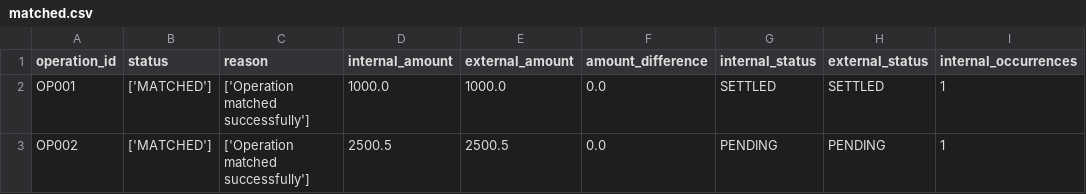
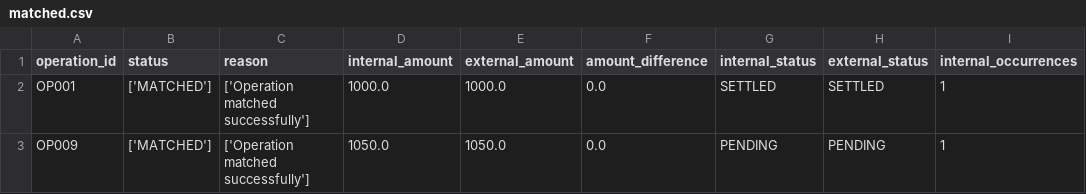
Before and after one commit to marioccomp/recon-lab, a CSV file: output/matched.csv, drawn as a sheet; only a part is shown; the diff names each change by its address in the sheet, - before the commit and + after, or states it on an @@ line.

```diff
--- a/output/matched.csv
+++ b/output/matched.csv
-A3 (operation_id): OP002
+A3 (operation_id): OP009
-D3 (internal_amount): 2500.5
+D3 (internal_amount): 1050.0
-E3 (external_amount): 2500.5
+E3 (external_amount): 1050.0
```
Also changed, not shown: output/differences.csv, 9 other files.
